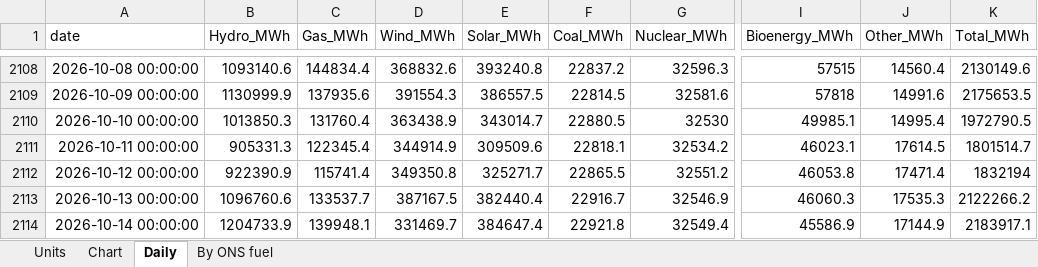
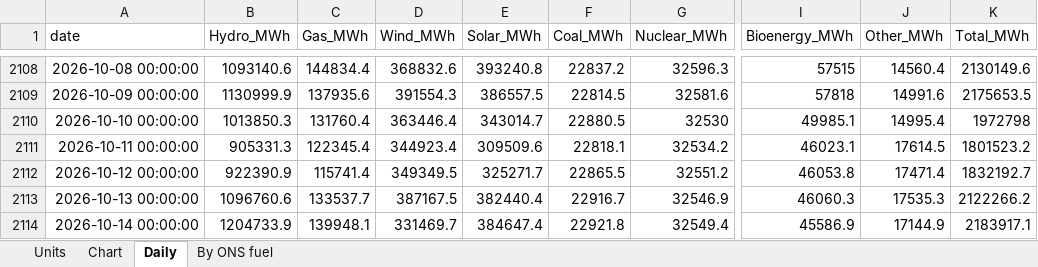
Before and after one commit to thomasdalton9/Energy-public, an Excel workbook: output/Data and Chart Outputs/brazil_power_generation_daily.xlsx, sheet Daily, drawn as a sheet; only a part is shown, gaps mark what is left out; values as stored, in another font and other column widths than the file's, no borders; the diff covers the shown part only; the diff names each change by its address in the sheet, - before the commit and + after, or states it on an @@ line.

```diff
--- a/output/Data and Chart Outputs/brazil_power_generation_daily.xlsx (sheet Daily)
+++ b/output/Data and Chart Outputs/brazil_power_generation_daily.xlsx (sheet Daily)
-D2110 (Wind_MWh): 363438.9
+D2110 (Wind_MWh): 363446.4
-K2110 (Total_MWh): 1972790.5
+K2110 (Total_MWh): 1972798
-D2111 (Wind_MWh): 344914.9
+D2111 (Wind_MWh): 344923.4
-K2111 (Total_MWh): 1801514.7
+K2111 (Total_MWh): 1801523.2
-D2112 (Wind_MWh): 349350.8
+D2112 (Wind_MWh): 349349.5
-K2112 (Total_MWh): 1832194
+K2112 (Total_MWh): 1832192.7
```
Also changed, not shown: 32 edited cells elsewhere in this sheet, sheet By ONS fuel, sheet Chart.
